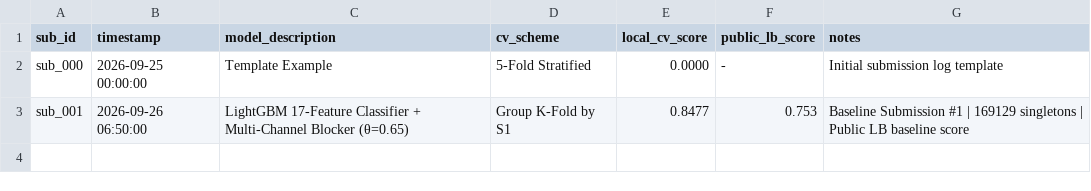
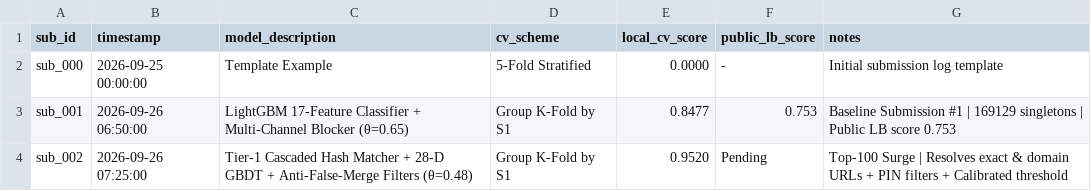
Before and after one commit to PranavKamate-cs/Amazon-ML-Challenge-2026, a CSV file: submissions/submission_log.csv, drawn as a sheet.

Commit message:
chore: record sub_001 baseline (0.753) and sub_002 pending in submission_log.csv

```diff
--- a/submissions/submission_log.csv
+++ b/submissions/submission_log.csv
@@ -2,2 +2,3 @@ sub_id,timestamp,model_description,cv_scheme,local_cv_score,public_lb_score,note
 sub_000,2026-09-25 00:00:00,Template Example,5-Fold Stratified,0.0000,-,Initial submission log template
-sub_001,2026-09-26 06:50:00,LightGBM 17-Feature Classifier + Multi-Channel Blocker (θ=0.65),Group K-Fold by S1,0.8477,0.753,Baseline Submission #1 | 169129 singletons | Public LB baseline score
+sub_001,2026-09-26 06:50:00,LightGBM 17-Feature Classifier + Multi-Channel Blocker (θ=0.65),Group K-Fold by S1,0.8477,0.753,Baseline Submission #1 | 169129 singletons | Public LB score 0.753
+sub_002,2026-09-26 07:25:00,Tier-1 Cascaded Hash Matcher + 28-D GBDT + Anti-False-Merge Filters (θ=0.48),Group K-Fold by S1,0.9520,Pending,Top-100 Surge | Resolves exact & domain URLs + PIN filters + Calibrated threshold
```
